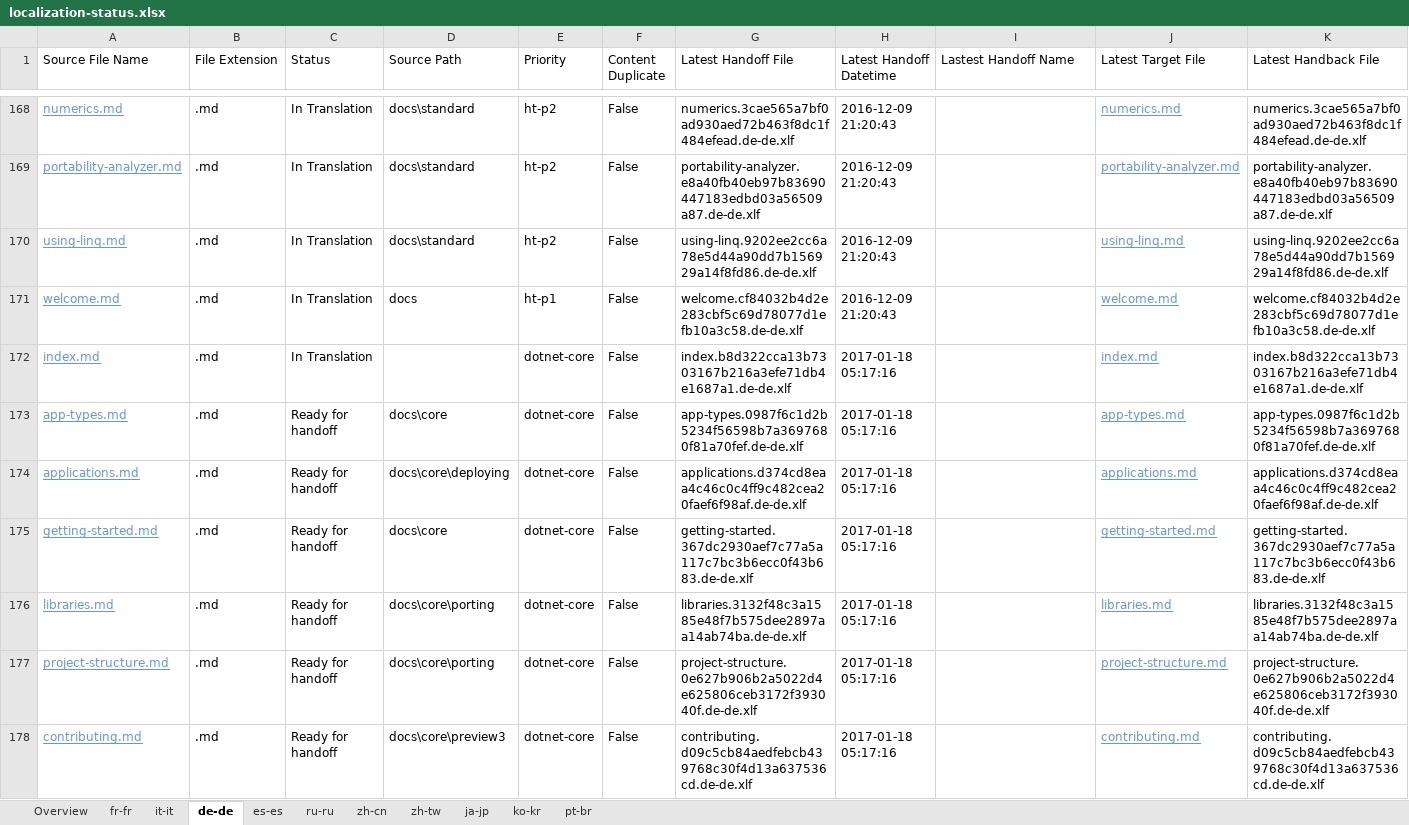
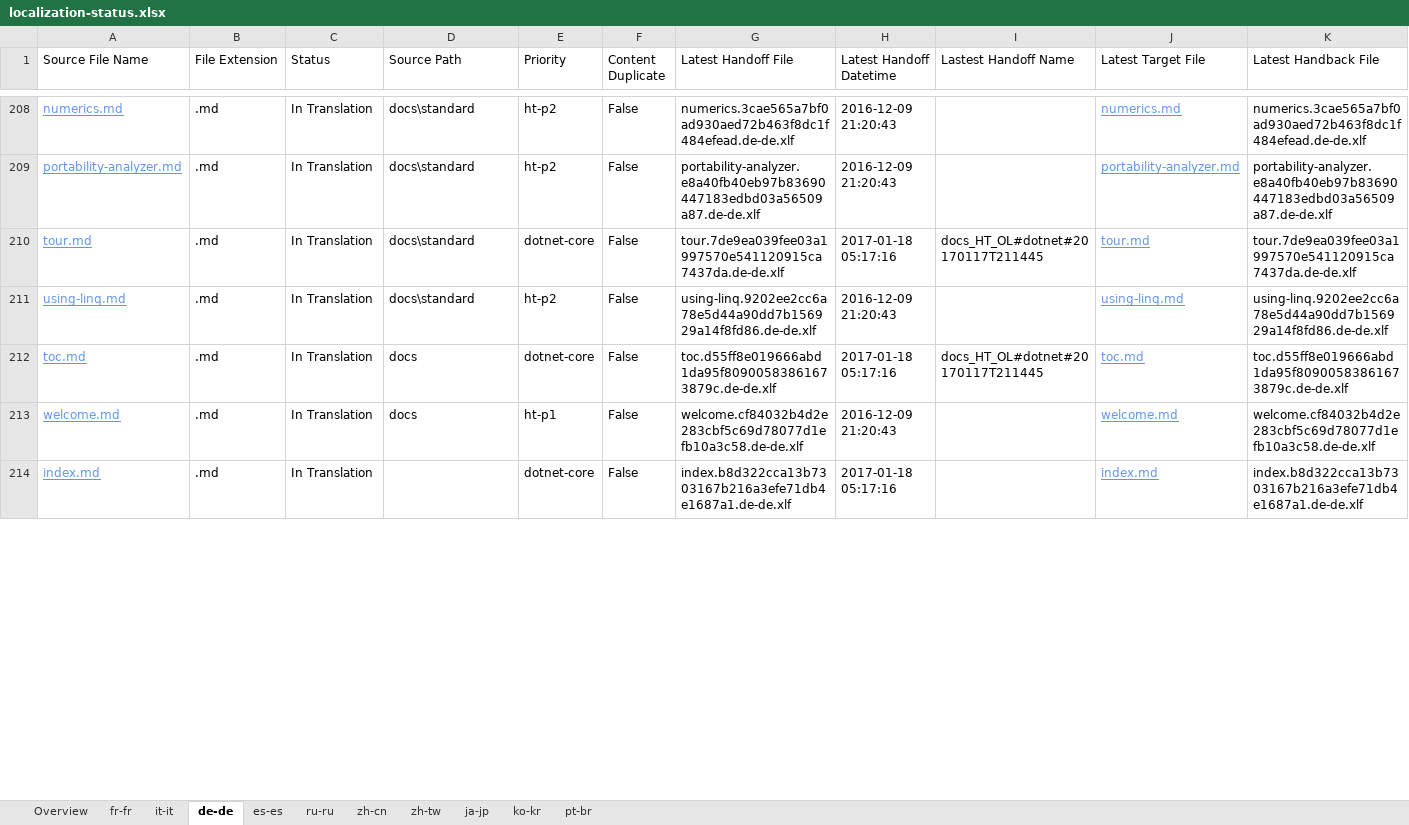
Before and after one commit to openpublishoperation/docs.handback, an Excel workbook: ol-handback/dotnet/docs/master/localization-status.xlsx, sheet de-de, drawn as a sheet; only a part is shown, gaps mark what is left out; values as stored, in another font and other column widths than the file's, no borders; table styles not drawn; removed rows and columns are numbered as before the commit, all else as after; rows hold the shown columns only; the diff covers the shown part only; the diff names each change by its address in the sheet, - before the commit and + after, or states it on an @@ line.

```diff
--- a/ol-handback/dotnet/docs/master/localization-status.xlsx (sheet de-de)
+++ b/ol-handback/dotnet/docs/master/localization-status.xlsx (sheet de-de)
+row 210: tour.md | .md | In Translation | docs\standard | dotnet-core | False | tour.7de9ea039fee03a1997570e541120915ca7437da.de-de.xlf | 2017-01-18 05:17:16 | docs_HT_OL#dotnet#20170117T211445 | tour.md | tour.7de9ea039fee03a1997570e541120915ca7437da.de-de.xlf
+row 212: toc.md | .md | In Translation | docs | dotnet-core | False | toc.d55ff8e019666abd1da95f80900583861673879c.de-de.xlf | 2017-01-18 05:17:16 | docs_HT_OL#dotnet#20170117T211445 | toc.md | toc.d55ff8e019666abd1da95f80900583861673879c.de-de.xlf
-row 173: app-types.md | .md | Ready for handoff | docs\core | dotnet-core | False | app-types.0987f6c1d2b5234f56598b7a3697680f81a70fef.de-de.xlf | 2017-01-18 05:17:16 |  | app-types.md | app-types.0987f6c1d2b5234f56598b7a3697680f81a70fef.de-de.xlf
-row 174: applications.md | .md | Ready for handoff | docs\core\deploying | dotnet-core | False | applications.d374cd8eaa4c46c0c4ff9c482cea20faef6f98af.de-de.xlf | 2017-01-18 05:17:16 |  | applications.md | applications.d374cd8eaa4c46c0c4ff9c482cea20faef6f98af.de-de.xlf
-row 175: getting-started.md | .md | Ready for handoff | docs\core | dotnet-core | False | getting-started.367dc2930aef7c77a5a117c7bc3b6ecc0f43b683.de-de.xlf | 2017-01-18 05:17:16 |  | getting-started.md | getting-started.367dc2930aef7c77a5a117c7bc3b6ecc0f43b683.de-de.xlf
-row 176: libraries.md | .md | Ready for handoff | docs\core\porting | dotnet-core | False | libraries.3132f48c3a1585e48f7b575dee2897aa14ab74ba.de-de.xlf | 2017-01-18 05:17:16 |  | libraries.md | libraries.3132f48c3a1585e48f7b575dee2897aa14ab74ba.de-de.xlf
-row 177: project-structure.md | .md | Ready for handoff | docs\core\porting | dotnet-core | False | project-structure.0e627b906b2a5022d4e625806ceb3172f393040f.de-de.xlf | 2017-01-18 05:17:16 |  | project-structure.md | project-structure.0e627b906b2a5022d4e625806ceb3172f393040f.de-de.xlf
-row 178: contributing.md | .md | Ready for handoff | docs\core\preview3 | dotnet-core | False | contributing.d09c5cb84aedfebcb439768c30f4d13a637536cd.de-de.xlf | 2017-01-18 05:17:16 |  | contributing.md | contributing.d09c5cb84aedfebcb439768c30f4d13a637536cd.de-de.xlf
```
Also changed, not shown: 41 added rows, 38 removed rows and 2 edited cells elsewhere in this sheet, sheet Overview, sheet fr-fr, sheet it-it, sheet es-es, sheet ru-ru, sheet zh-cn, 4 more sheets.
